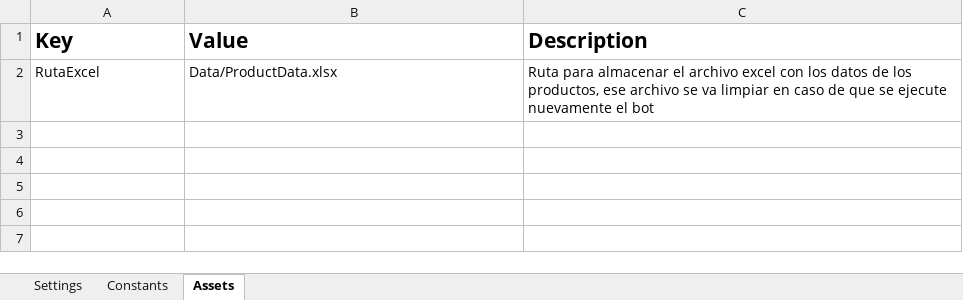
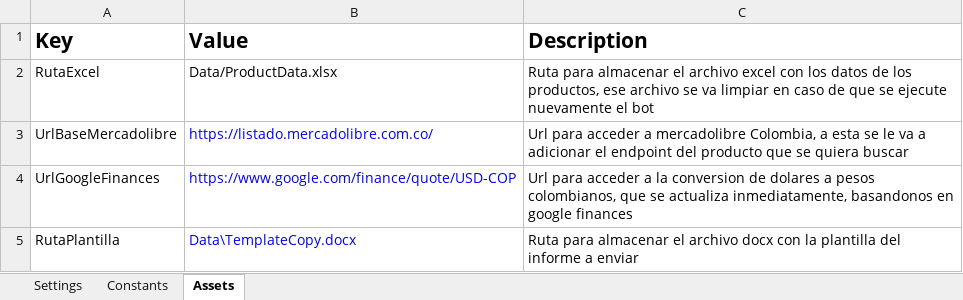
Before and after one commit to Ospina115/RPA-ProyectoFinal, an Excel workbook: Data/Config.xlsx, sheet Assets, drawn as a sheet; values as stored, in another font and other column widths than the file's, no borders; the diff names each change by its address in the sheet, - before the commit and + after, or states it on an @@ line.

Commit message:
Word terminado
ya sobreescribe el word, falta el resumen del archivo y hacerlo pdf

```diff
--- a/Data/Config.xlsx (sheet Assets)
+++ b/Data/Config.xlsx (sheet Assets)
+row 3: UrlBaseMercadolibre | https://listado.mercadolibre.com.co/ | Url para acceder a mercadolibre Colombia, a esta se le va a adicionar el endpoint del producto que se quiera buscar
+row 4: UrlGoogleFinances | https://www.google.com/finance/quote/USD-COP | Url para acceder a la conversion de dolares a pesos colombianos, que se actualiza inmediatamente, basandonos en google finances
+row 5: RutaPlantilla | Data\TemplateCopy.docx | Ruta para almacenar el archivo docx con la plantilla del informe a enviar
```
Also changed, not shown: sheet Settings, 9 other files.
